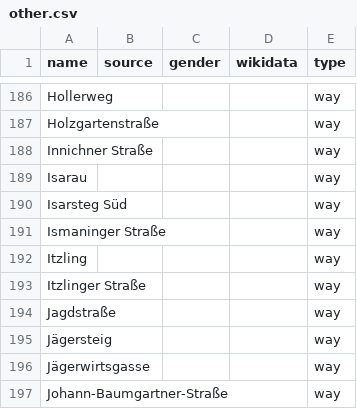
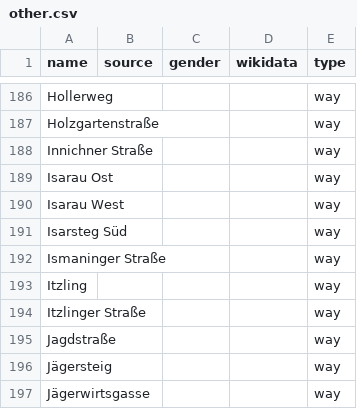
Before and after one commit to EqualStreetNames/equalstreetnames-freising, a CSV file: data/other.csv, drawn as a sheet; only a part is shown, gaps mark what is left out; the shorter side is filled out with more unchanged rows.

```diff
--- a/data/other.csv
+++ b/data/other.csv
@@ -188,3 +188,4 @@ Holzgartenstraße,,,,way
 "Innichner Straße",,,,way
-Isarau,,,,way
+"Isarau Ost",,,,way
+"Isarau West",,,,way
 "Isarsteg Süd",,,,way
```
Also changed, not shown: 2 other files.
